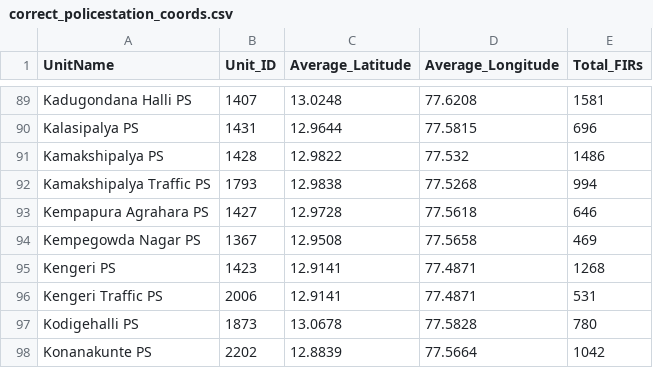
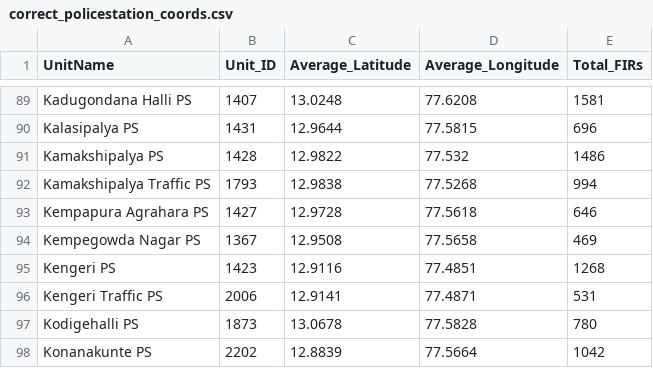
Before and after one commit to bhavanagn13/Crime_Prediction, a CSV file: metadata/correct_policestation_coords.csv, drawn as a sheet; only a part is shown, gaps mark what is left out; the diff covers the shown part only.

```diff
--- a/metadata/correct_policestation_coords.csv
+++ b/metadata/correct_policestation_coords.csv
@@ -94,3 +94,3 @@ Kempapura Agrahara PS,1427,12.9728,77.5618,646
 Kempegowda Nagar PS,1367,12.9508,77.5658,469
-Kengeri PS,1423,12.9141,77.4871,1268
+Kengeri PS,1423,12.9116,77.4851,1268
 Kengeri Traffic PS,2006,12.9141,77.4871,531
```
Also changed, not shown: 43 edited cells elsewhere in this file, 5 other files.
